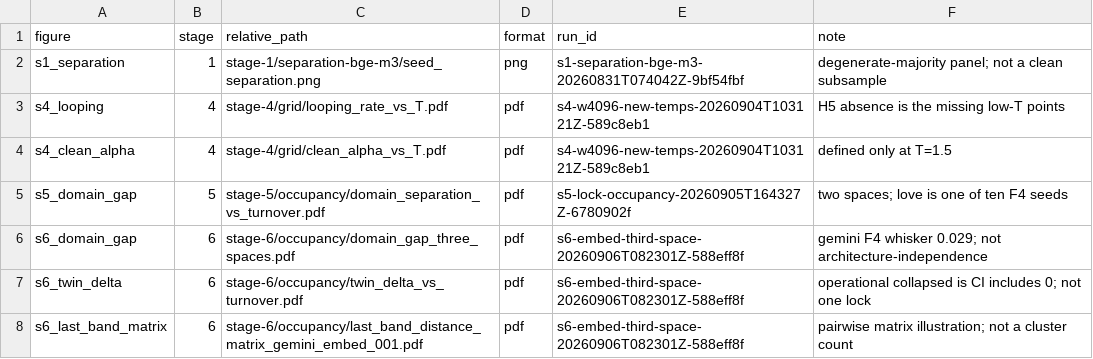
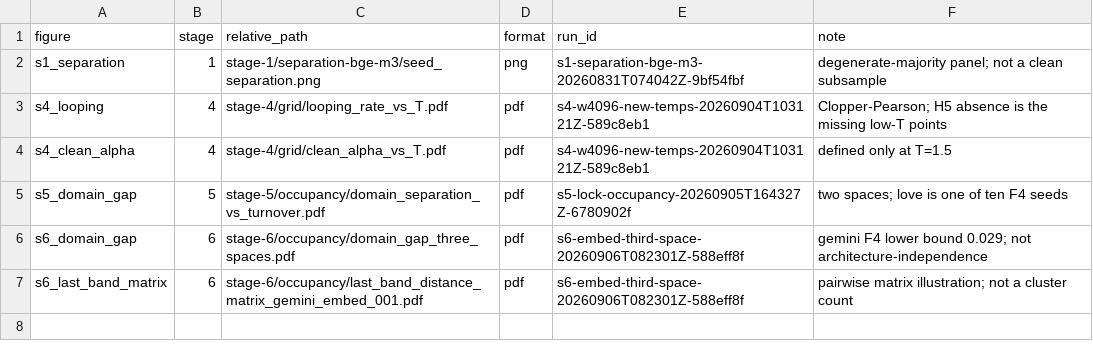
Before and after one commit to AdamCage/llm-semantic-afterlife, a CSV file: artifacts/stage-7/manuscript/figure_inventory.csv, drawn as a sheet.

```diff
--- a/artifacts/stage-7/manuscript/figure_inventory.csv
+++ b/artifacts/stage-7/manuscript/figure_inventory.csv
@@ -2,7 +2,6 @@ figure,stage,relative_path,format,run_id,note
 s1_separation,1,stage-1/separation-bge-m3/seed_separation.png,png,s1-separation-bge-m3-20260831T074042Z-9bf54fbf,degenerate-majority panel; not a clean subsample
-s4_looping,4,stage-4/grid/looping_rate_vs_T.pdf,pdf,s4-w4096-new-temps-20260904T103121Z-589c8eb1,H5 absence is the missing low-T points
+s4_looping,4,stage-4/grid/looping_rate_vs_T.pdf,pdf,s4-w4096-new-temps-20260904T103121Z-589c8eb1,Clopper-Pearson; H5 absence is the missing low-T points
 s4_clean_alpha,4,stage-4/grid/clean_alpha_vs_T.pdf,pdf,s4-w4096-new-temps-20260904T103121Z-589c8eb1,defined only at T=1.5
 s5_domain_gap,5,stage-5/occupancy/domain_separation_vs_turnover.pdf,pdf,s5-lock-occupancy-20260905T164327Z-6780902f,two spaces; love is one of ten F4 seeds
-s6_domain_gap,6,stage-6/occupancy/domain_gap_three_spaces.pdf,pdf,s6-embed-third-space-20260906T082301Z-588eff8f,gemini F4 whisker 0.029; not architecture-independence
-s6_twin_delta,6,stage-6/occupancy/twin_delta_vs_turnover.pdf,pdf,s6-embed-third-space-20260906T082301Z-588eff8f,operational collapsed is CI includes 0; not one lock
+s6_domain_gap,6,stage-6/occupancy/domain_gap_three_spaces.pdf,pdf,s6-embed-third-space-20260906T082301Z-588eff8f,gemini F4 lower bound 0.029; not architecture-independence
 s6_last_band_matrix,6,stage-6/occupancy/last_band_distance_matrix_gemini_embed_001.pdf,pdf,s6-embed-third-space-20260906T082301Z-588eff8f,pairwise matrix illustration; not a cluster count
```
Also changed, not shown: 7 other files.
